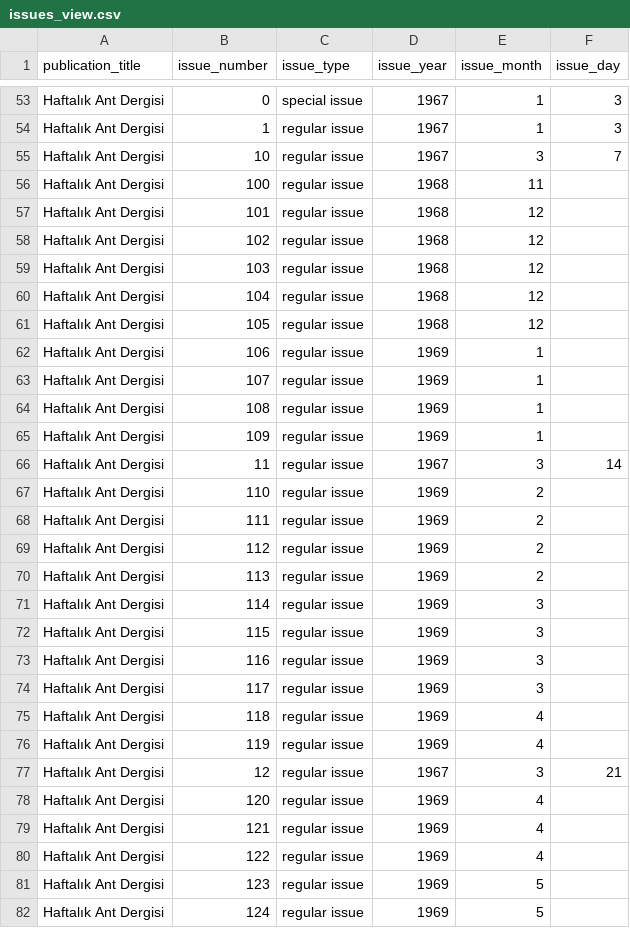
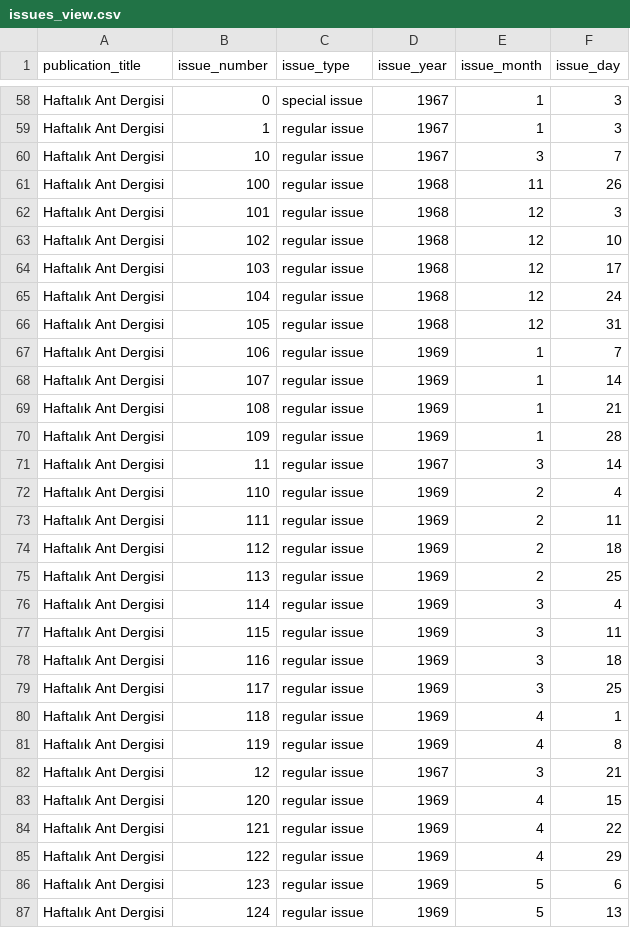
Before and after one commit to ACortellari/ACortellari.github.io, a CSV file: tpc/Sources Database/issues_view.csv, drawn as a sheet; only a part is shown, gaps mark what is left out; the diff covers the shown part only.

```diff
--- a/tpc/Sources Database/issues_view.csv
+++ b/tpc/Sources Database/issues_view.csv
@@ -55,28 +60,28 @@ Haftalık Ant Dergisi	1	regular issue	1967	1	3
 Haftalık Ant Dergisi	10	regular issue	1967	3	7
-Haftalık Ant Dergisi	100	regular issue	1968	11	
-Haftalık Ant Dergisi	101	regular issue	1968	12	
-Haftalık Ant Dergisi	102	regular issue	1968	12	
-Haftalık Ant Dergisi	103	regular issue	1968	12	
-Haftalık Ant Dergisi	104	regular issue	1968	12	
-Haftalık Ant Dergisi	105	regular issue	1968	12	
-Haftalık Ant Dergisi	106	regular issue	1969	1	
-Haftalık Ant Dergisi	107	regular issue	1969	1	
-Haftalık Ant Dergisi	108	regular issue	1969	1	
-Haftalık Ant Dergisi	109	regular issue	1969	1	
+Haftalık Ant Dergisi	100	regular issue	1968	11	26
+Haftalık Ant Dergisi	101	regular issue	1968	12	3
+Haftalık Ant Dergisi	102	regular issue	1968	12	10
+Haftalık Ant Dergisi	103	regular issue	1968	12	17
+Haftalık Ant Dergisi	104	regular issue	1968	12	24
+Haftalık Ant Dergisi	105	regular issue	1968	12	31
+Haftalık Ant Dergisi	106	regular issue	1969	1	7
+Haftalık Ant Dergisi	107	regular issue	1969	1	14
+Haftalık Ant Dergisi	108	regular issue	1969	1	21
+Haftalık Ant Dergisi	109	regular issue	1969	1	28
 Haftalık Ant Dergisi	11	regular issue	1967	3	14
-Haftalık Ant Dergisi	110	regular issue	1969	2	
-Haftalık Ant Dergisi	111	regular issue	1969	2	
-Haftalık Ant Dergisi	112	regular issue	1969	2	
-Haftalık Ant Dergisi	113	regular issue	1969	2	
-Haftalık Ant Dergisi	114	regular issue	1969	3	
-Haftalık Ant Dergisi	115	regular issue	1969	3	
-Haftalık Ant Dergisi	116	regular issue	1969	3	
-Haftalık Ant Dergisi	117	regular issue	1969	3	
-Haftalık Ant Dergisi	118	regular issue	1969	4	
-Haftalık Ant Dergisi	119	regular issue	1969	4	
+Haftalık Ant Dergisi	110	regular issue	1969	2	4
+Haftalık Ant Dergisi	111	regular issue	1969	2	11
+Haftalık Ant Dergisi	112	regular issue	1969	2	18
+Haftalık Ant Dergisi	113	regular issue	1969	2	25
+Haftalık Ant Dergisi	114	regular issue	1969	3	4
+Haftalık Ant Dergisi	115	regular issue	1969	3	11
+Haftalık Ant Dergisi	116	regular issue	1969	3	18
+Haftalık Ant Dergisi	117	regular issue	1969	3	25
+Haftalık Ant Dergisi	118	regular issue	1969	4	1
+Haftalık Ant Dergisi	119	regular issue	1969	4	8
 Haftalık Ant Dergisi	12	regular issue	1967	3	21
-Haftalık Ant Dergisi	120	regular issue	1969	4	
-Haftalık Ant Dergisi	121	regular issue	1969	4	
-Haftalık Ant Dergisi	122	regular issue	1969	4	
-Haftalık Ant Dergisi	123	regular issue	1969	5	
-Haftalık Ant Dergisi	124	regular issue	1969	5	
+Haftalık Ant Dergisi	120	regular issue	1969	4	15
+Haftalık Ant Dergisi	121	regular issue	1969	4	22
+Haftalık Ant Dergisi	122	regular issue	1969	4	29
+Haftalık Ant Dergisi	123	regular issue	1969	5	6
+Haftalık Ant Dergisi	124	regular issue	1969	5	13
```
Also changed, not shown: 12 added rows and 114 edited cells elsewhere in this file, tpc/Sources Database/publications_view.csv, 11 other files.
